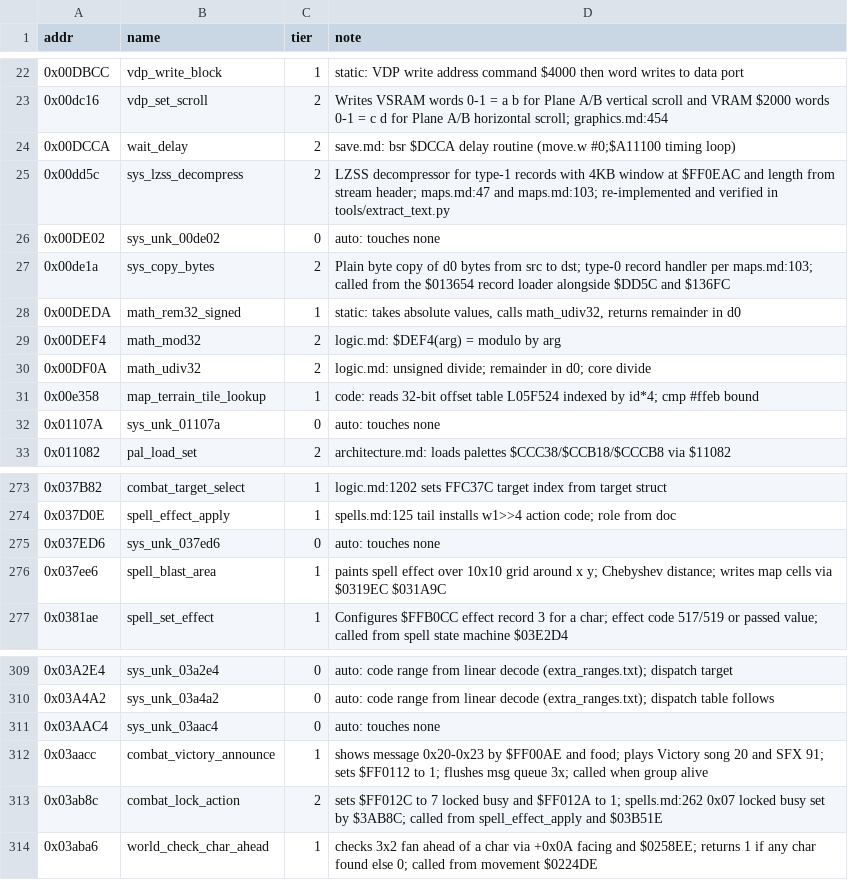
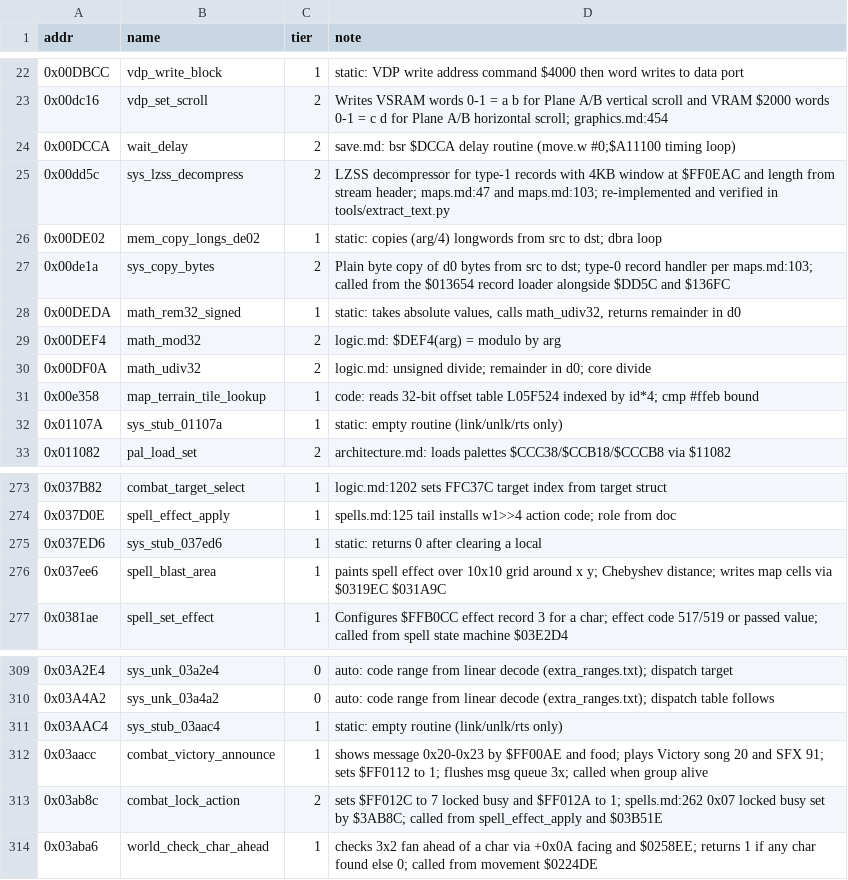
Before and after one commit to Dayset/RoPSegaMD16, a CSV file: disasm/symbols/auto.csv, drawn as a sheet; only a part is shown, gaps mark what is left out.

```diff
--- a/disasm/symbols/auto.csv
+++ b/disasm/symbols/auto.csv
@@ -25,3 +25,3 @@ addr,name,tier,note
 0x00dd5c,sys_lzss_decompress,2,LZSS decompressor for type-1 records with 4KB window at $FF0EAC and length from stream header; maps.md:47 and maps.md:103; re-implemented and verified in tools/extract_text.py
-0x00DE02,sys_unk_00de02,0,auto: touches none
+0x00DE02,mem_copy_longs_de02,1,static: copies (arg/4) longwords from src to dst; dbra loop
 0x00de1a,sys_copy_bytes,2,Plain byte copy of d0 bytes from src to dst; type-0 record handler per maps.md:103; called from the $013654 record loader alongside $DD5C and $136FC
@@ -31,3 +31,3 @@ addr,name,tier,note
 0x00e358,map_terrain_tile_lookup,1,code: reads 32-bit offset table L05F524 indexed by id*4; cmp #ffeb bound
-0x01107A,sys_unk_01107a,0,auto: touches none
+0x01107A,sys_stub_01107a,1,static: empty routine (link/unlk/rts only)
 0x011082,pal_load_set,2,architecture.md: loads palettes $CCC38/$CCB18/$CCCB8 via $11082
@@ -274,3 +274,3 @@ addr,name,tier,note
 0x037D0E,spell_effect_apply,1,spells.md:125 tail installs w1>>4 action code; role from doc
-0x037ED6,sys_unk_037ed6,0,auto: touches none
+0x037ED6,sys_stub_037ed6,1,static: returns 0 after clearing a local
 0x037ee6,spell_blast_area,1,paints spell effect over 10x10 grid around x y; Chebyshev distance; writes map cells via $0319EC $031A9C
@@ -310,3 +310,3 @@ addr,name,tier,note
 0x03A4A2,sys_unk_03a4a2,0,auto: code range from linear decode (extra_ranges.txt); dispatch table follows
-0x03AAC4,sys_unk_03aac4,0,auto: touches none
+0x03AAC4,sys_stub_03aac4,1,static: empty routine (link/unlk/rts only)
 0x03aacc,combat_victory_announce,1,shows message 0x20-0x23 by $FF00AE and food; plays Victory song 20 and SFX 91; sets $FF0112 to 1; flushes msg queue 3x; called when group alive
```
Also changed, not shown: 3 other files.
